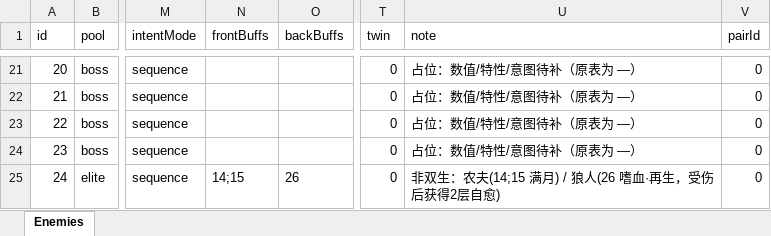
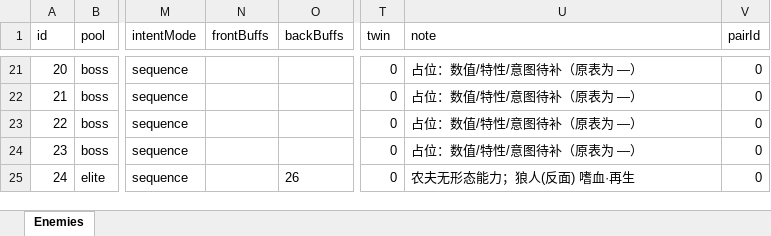
Before and after one commit to rouyejivpai/TurnCard, an Excel workbook: DataTables/Enemies.xlsx, sheet Enemies, drawn as a sheet; only a part is shown, gaps mark what is left out; values as stored, in another font and other column widths than the file's, no borders; the diff names each change by its address in the sheet, - before the commit and + after, or states it on an @@ line.

```diff
--- a/DataTables/Enemies.xlsx (sheet Enemies)
+++ b/DataTables/Enemies.xlsx (sheet Enemies)
-N25 (frontBuffs): 14;15
+N25 (frontBuffs): (empty)
-U25 (note): 非双生：农夫(14;15 满月) / 狼人(26 嗜血·再生，受伤后获得2层自愈)
+U25 (note): 农夫无形态能力；狼人(反面) 嗜血·再生
```
Also changed, not shown: DataTables/Cards.xlsx, 8 other files.
